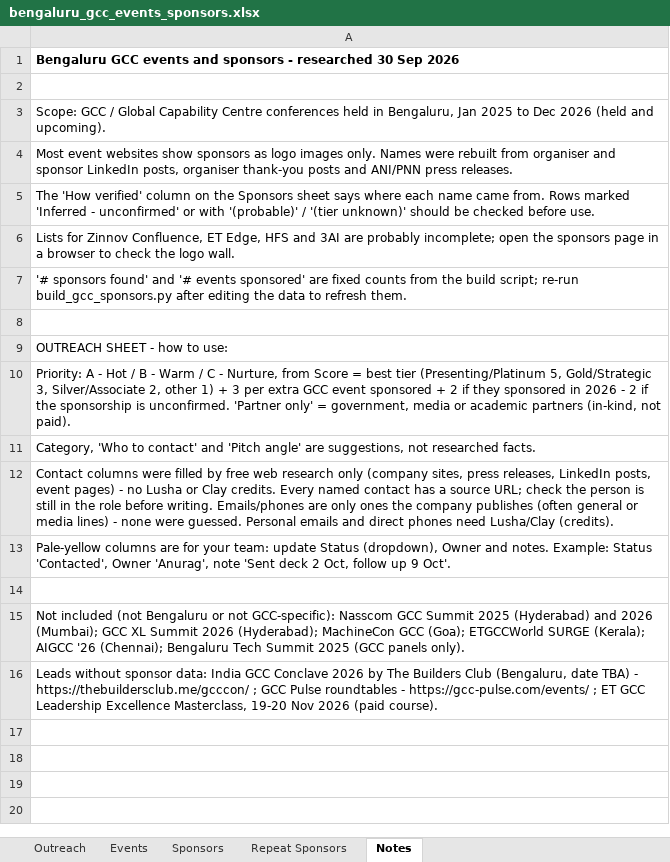
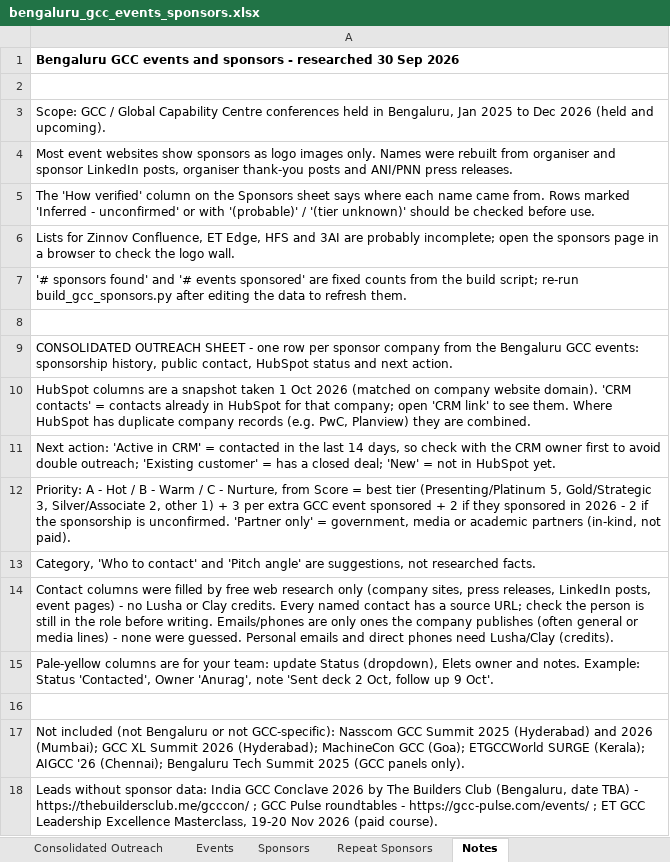
Before and after one commit to Anurag10100/123, an Excel workbook: research/gcc-bengaluru/bengaluru_gcc_events_sponsors.xlsx, sheet Notes, drawn as a sheet; values as stored, in another font and other column widths than the file's, no borders; addresses are those after the commit; the diff names each change by its address in the sheet, - before the commit and + after, or states it on an @@ line.

```diff
--- a/research/gcc-bengaluru/bengaluru_gcc_events_sponsors.xlsx (sheet Notes)
+++ b/research/gcc-bengaluru/bengaluru_gcc_events_sponsors.xlsx (sheet Notes)
-sheet tab: Outreach
+sheet tab: Consolidated Outreach
-A9: OUTREACH SHEET - how to use:
+A9: CONSOLIDATED OUTREACH SHEET - one row per sponsor company from the Bengaluru GCC events: sponsorship history, public contact, HubSpot status and next action.
+row 10: HubSpot columns are a snapshot taken 1 Oct 2026 (matched on company website domain). 'CRM contacts' = contacts already in HubSpot for that company; open 'CRM link' to see them. Where HubSpot has duplicate company records (e.g. PwC, Planview) they are combined.
+row 11: Next action: 'Active in CRM' = contacted in the last 14 days, so check with the CRM owner first to avoid double outreach; 'Existing customer' = has a closed deal; 'New' = not in HubSpot yet.
-A15: …Status (dropdown), Owner and notes.…
+A15: …Status (dropdown), Elets owner and notes.…
```
Also changed, not shown: sheet Consolidated Outreach, 3 other files.
